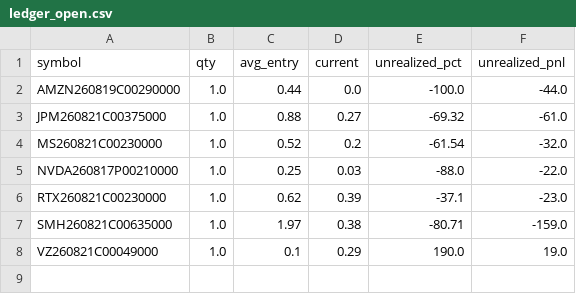
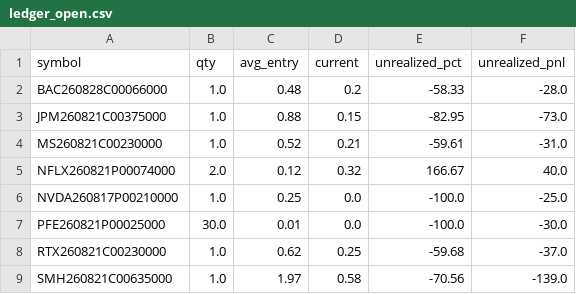
Before and after one commit to AiBotCoder-dev/breakout-bot, a CSV file: data/ledger_open.csv, drawn as a sheet.

Commit message:
chore: daily ledger export [skip ci]

```diff
--- a/data/ledger_open.csv
+++ b/data/ledger_open.csv
@@ -1,8 +1,9 @@
 symbol,qty,avg_entry,current,unrealized_pct,unrealized_pnl
-AMZN260819C00290000,1.0,0.44,0.0,-100.0,-44.0
-JPM260821C00375000,1.0,0.88,0.27,-69.32,-61.0
-MS260821C00230000,1.0,0.52,0.2,-61.54,-32.0
-NVDA260817P00210000,1.0,0.25,0.03,-88.0,-22.0
-RTX260821C00230000,1.0,0.62,0.39,-37.1,-23.0
-SMH260821C00635000,1.0,1.97,0.38,-80.71,-159.0
-VZ260821C00049000,1.0,0.1,0.29,190.0,19.0
+BAC260828C00066000,1.0,0.48,0.2,-58.33,-28.0
+JPM260821C00375000,1.0,0.88,0.15,-82.95,-73.0
+MS260821C00230000,1.0,0.52,0.21,-59.61,-31.0
+NFLX260821P00074000,2.0,0.12,0.32,166.67,40.0
+NVDA260817P00210000,1.0,0.25,0.0,-100.0,-25.0
+PFE260821P00025000,30.0,0.01,0.0,-100.0,-30.0
+RTX260821C00230000,1.0,0.62,0.25,-59.68,-37.0
+SMH260821C00635000,1.0,1.97,0.58,-70.56,-139.0
```
Also changed, not shown: 1 other file.
